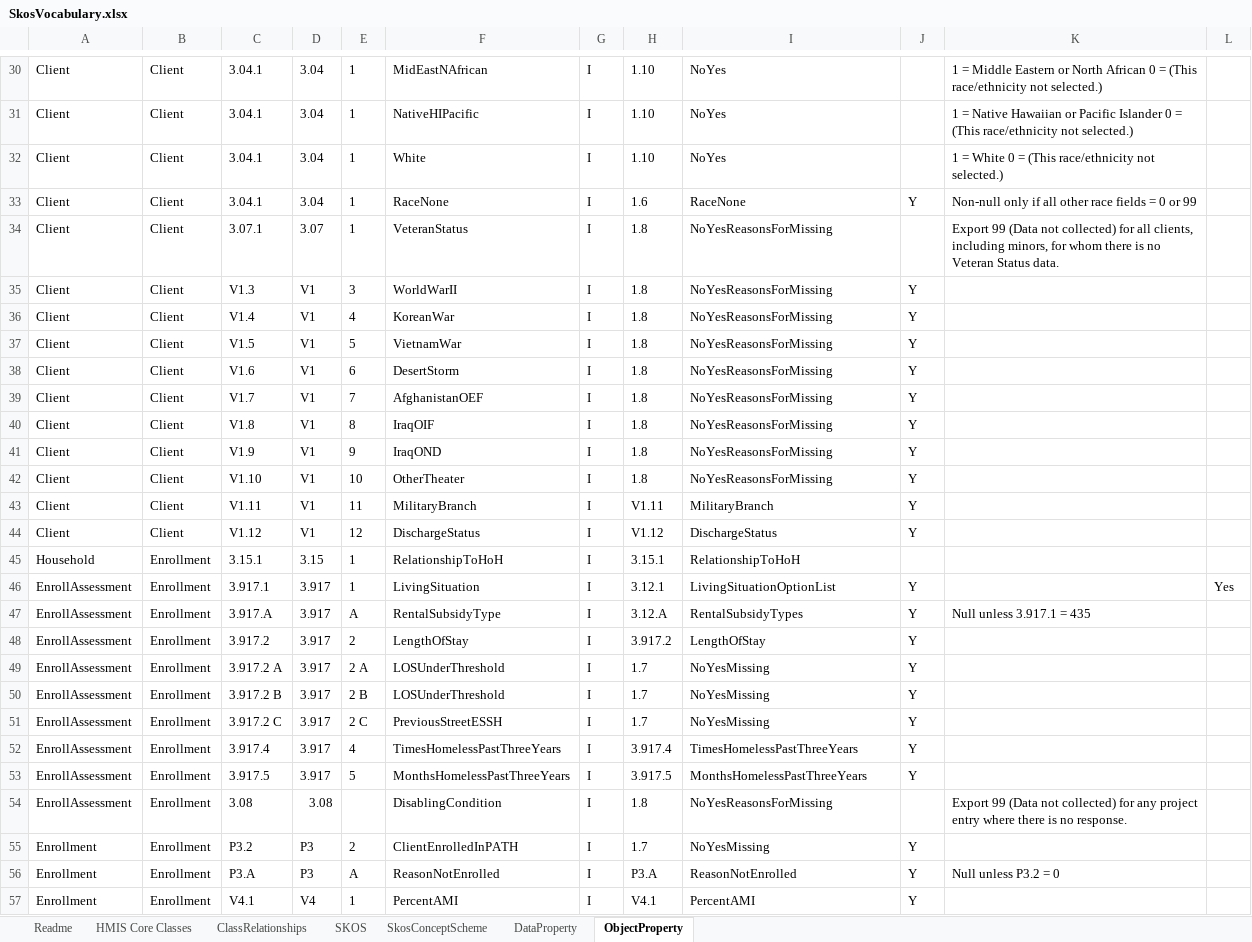
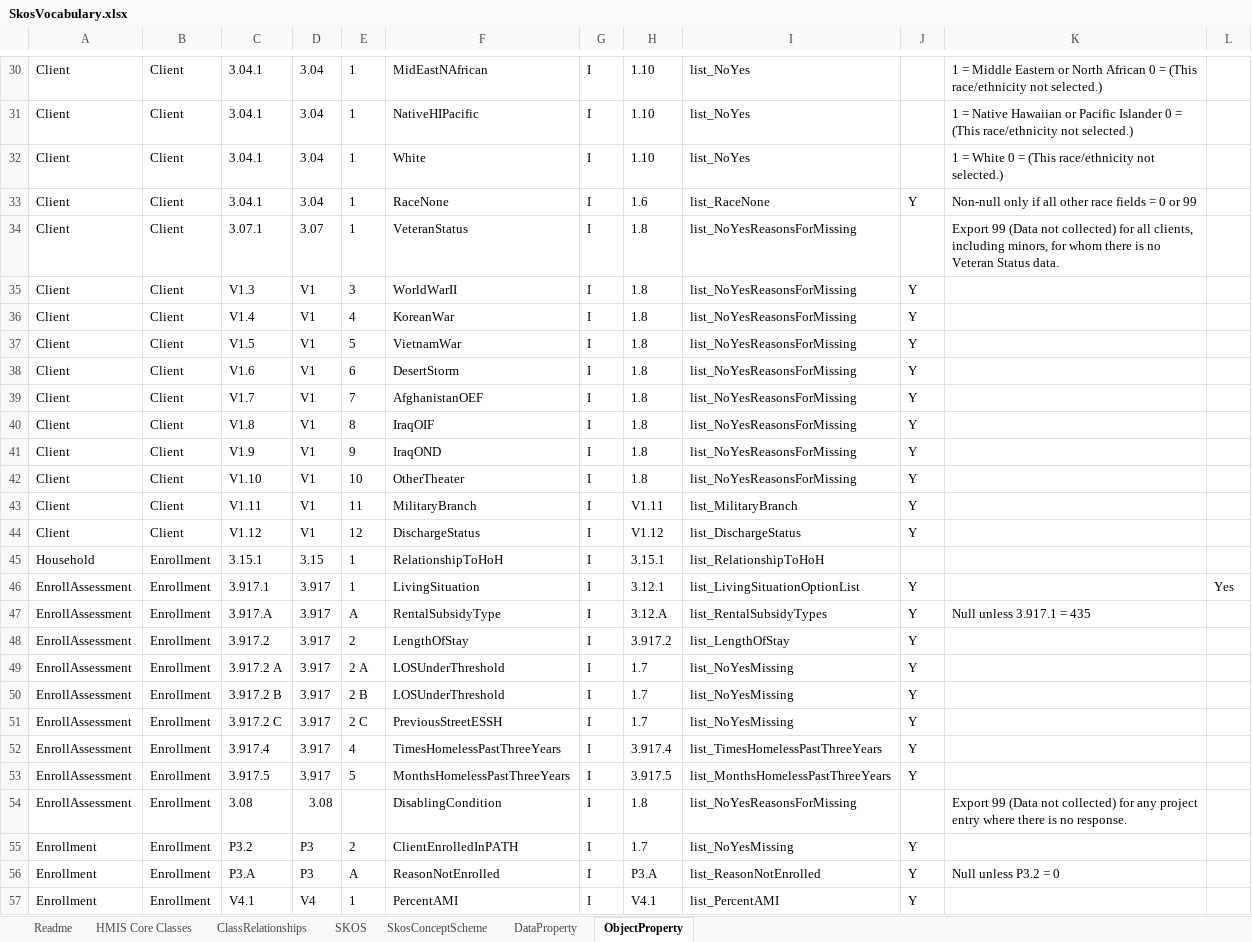
Before and after one commit to HUD-Data-Lab/Data.Exchange.and.Interoperability, an Excel workbook: Foundation Layer/Ontology Generator/datasource/SkosVocabulary.xlsx, sheet ObjectProperty, drawn as a sheet; only a part is shown, gaps mark what is left out; values as stored, in another font and other column widths than the file's, no borders; the diff covers the shown part only; the diff names each change by its address in the sheet, - before the commit and + after, or states it on an @@ line.

```diff
--- a/Foundation Layer/Ontology Generator/datasource/SkosVocabulary.xlsx (sheet ObjectProperty)
+++ b/Foundation Layer/Ontology Generator/datasource/SkosVocabulary.xlsx (sheet ObjectProperty)
-I30:I32: NoYes
+I30:I32: list_NoYes
-I33: RaceNone
+I33: list_RaceNone
-I34:I42: NoYesReasonsForMissing
+I34:I42: list_NoYesReasonsForMissing
-I43: MilitaryBranch
+I43: list_MilitaryBranch
-I44: DischargeStatus
+I44: list_DischargeStatus
-I45: RelationshipToHoH
+I45: list_RelationshipToHoH
-I46: LivingSituationOptionList
+I46: list_LivingSituationOptionList
-I47: RentalSubsidyTypes
+I47: list_RentalSubsidyTypes
-I48: LengthOfStay
+I48: list_LengthOfStay
-I49:I51: NoYesMissing
+I49:I51: list_NoYesMissing
-I52: TimesHomelessPastThreeYears
+I52: list_TimesHomelessPastThreeYears
-I53: MonthsHomelessPastThreeYears
+I53: list_MonthsHomelessPastThreeYears
-I54: NoYesReasonsForMissing
+I54: list_NoYesReasonsForMissing
-I55: NoYesMissing
+I55: list_NoYesMissing
-I56: ReasonNotEnrolled
+I56: list_ReasonNotEnrolled
-I57: PercentAMI
+I57: list_PercentAMI
```
Also changed, not shown: 178 edited cells elsewhere in this sheet, sheet SKOS, sheet SkosConceptScheme, 10 other files.
